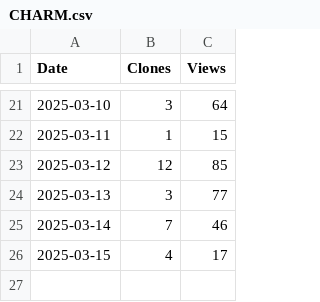
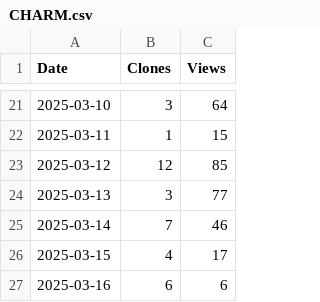
Before and after one commit to arc-research-lab/CHARM, a CSV file: plot/CHARM.csv, drawn as a sheet; only a part is shown, gaps mark what is left out; the diff names each change by its address in the sheet, - before the commit and + after, or states it on an @@ line.

```diff
--- a/plot/CHARM.csv
+++ b/plot/CHARM.csv
+row 27: 2025-03-16 | 6 | 6
```
Also changed, not shown: 2 other files.
